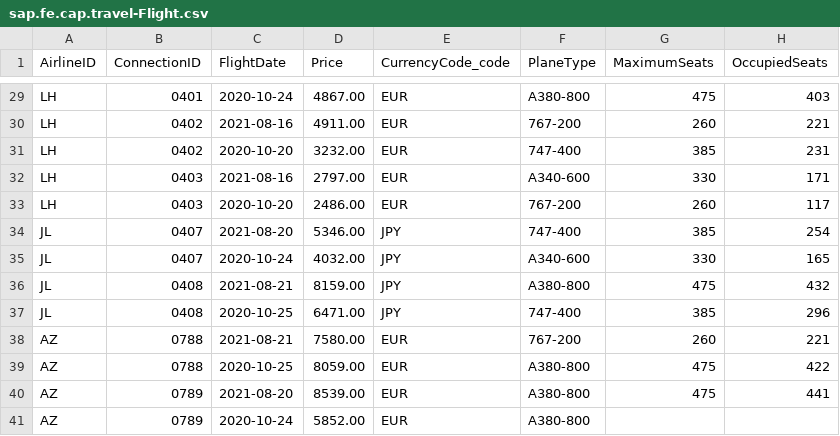
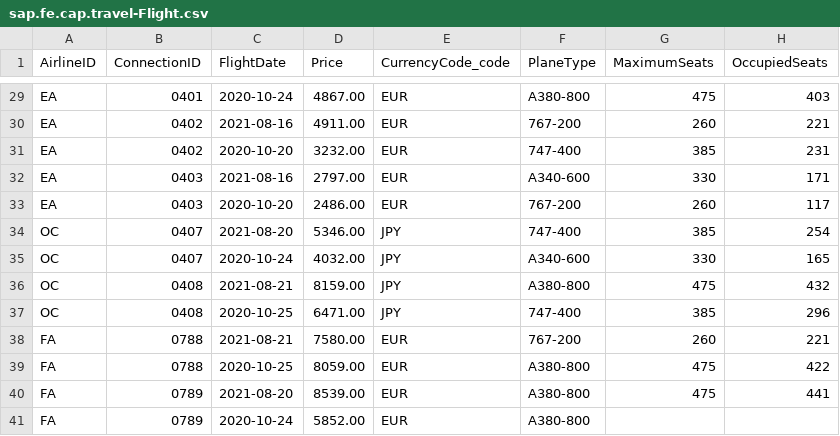
Before and after one commit to SAP-samples/cap-sflight, a CSV file: db/data/sap.fe.cap.travel-Flight.csv, drawn as a sheet; only a part is shown, gaps mark what is left out; the diff covers the shown part only; the diff names each change by its address in the sheet, - before the commit and + after, or states it on an @@ line.

```diff
--- a/db/data/sap.fe.cap.travel-Flight.csv
+++ b/db/data/sap.fe.cap.travel-Flight.csv
-A29:A33 (AirlineID): LH
+A29:A33 (AirlineID): EA
-A34:A37 (AirlineID): JL
+A34:A37 (AirlineID): OC
-A38:A41 (AirlineID): AZ
+A38:A41 (AirlineID): FA
```
Also changed, not shown: 27 edited cells elsewhere in this file, 7 other files.
